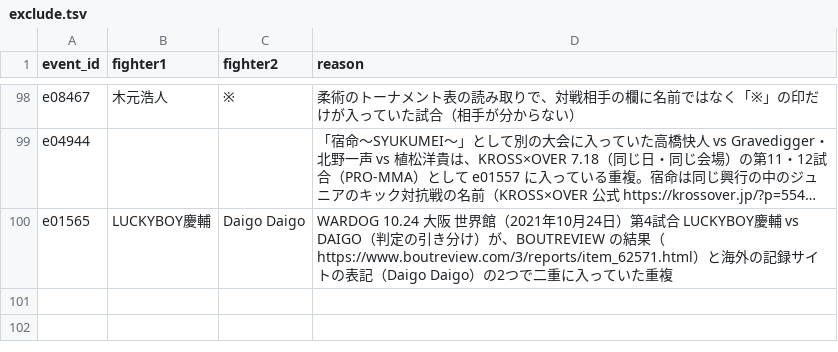
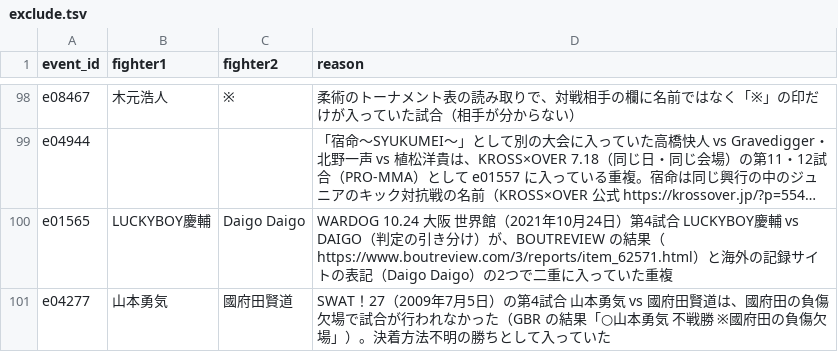
Before and after one commit to japan-mma-record/japan-mma-record.github.io, a TSV file: data/exclude.tsv, drawn as a sheet; only a part is shown, gaps mark what is left out; long unchanged cells end in …; the diff names each change by its address in the sheet, - before the commit and + after, or states it on an @@ line.

```diff
--- a/data/exclude.tsv
+++ b/data/exclude.tsv
+row 101: e04277 | 山本勇気 | 國府田賢道 | SWAT！27（2009年7月5日）の第4試合 山本勇気 vs 國府田賢道は、國府田の負傷欠場で試合が行われなかった（GBR の結果「○山本勇気 不戦勝 ※國府田の負傷欠場」）。決着方法不明の勝ちとして入っていた
```
Also changed, not shown: data/event_fixes.tsv, data/fixes.tsv.
